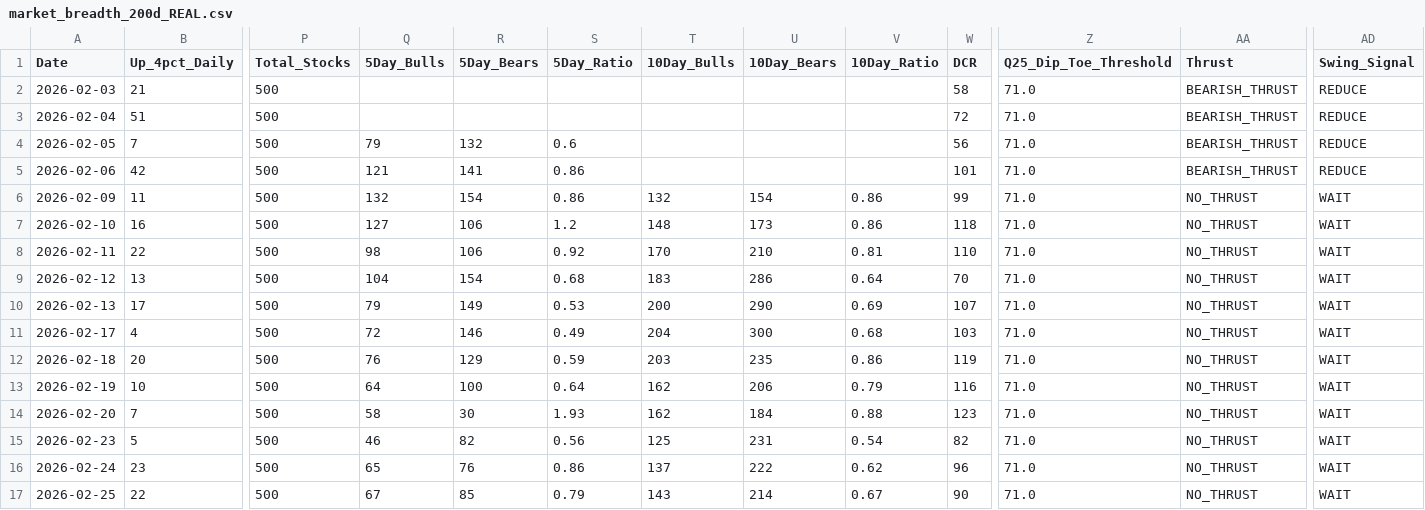
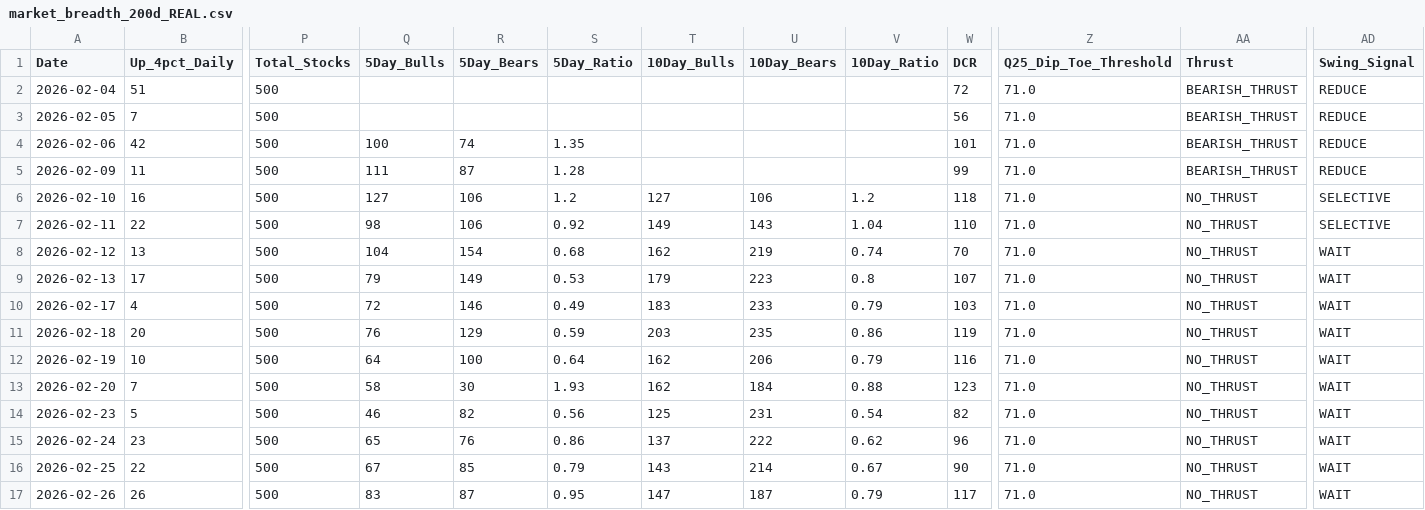
Before and after one commit to Vineh20/market-breadth, a CSV file: docs/market_breadth_200d_REAL.csv, drawn as a sheet; only a part is shown, gaps mark what is left out; the shorter side is filled out with more unchanged rows; removed rows and columns are numbered as before the commit, all else as after; rows hold the shown columns only; the diff covers the shown part only; the diff names each change by its address in the sheet, - before the commit and + after, or states it on an @@ line.

```diff
--- a/docs/market_breadth_200d_REAL.csv
+++ b/docs/market_breadth_200d_REAL.csv
-row 2: 2026-02-03 | 21 | 500 |  |  |  |  |  |  | 58 | 71.0 | BEARISH_THRUST | REDUCE
-Q3 (5Day_Bulls): 79
+Q3 (5Day_Bulls): (empty)
-R3 (5Day_Bears): 132
+R3 (5Day_Bears): (empty)
-S3 (5Day_Ratio): 0.6
+S3 (5Day_Ratio): (empty)
-Q4 (5Day_Bulls): 121
+Q4 (5Day_Bulls): 100
-R4 (5Day_Bears): 141
+R4 (5Day_Bears): 74
-S4 (5Day_Ratio): 0.86
+S4 (5Day_Ratio): 1.35
-Q5 (5Day_Bulls): 132
+Q5 (5Day_Bulls): 111
-R5 (5Day_Bears): 154
+R5 (5Day_Bears): 87
-S5 (5Day_Ratio): 0.86
+S5 (5Day_Ratio): 1.28
-T5 (10Day_Bulls): 132
+T5 (10Day_Bulls): (empty)
-U5 (10Day_Bears): 154
+U5 (10Day_Bears): (empty)
-V5 (10Day_Ratio): 0.86
+V5 (10Day_Ratio): (empty)
-AA5 (Thrust): NO_THRUST
+AA5 (Thrust): BEARISH_THRUST
-AD5 (Swing_Signal): WAIT
+AD5 (Swing_Signal): REDUCE
-T6 (10Day_Bulls): 148
+T6 (10Day_Bulls): 127
-U6 (10Day_Bears): 173
+U6 (10Day_Bears): 106
-V6 (10Day_Ratio): 0.86
+V6 (10Day_Ratio): 1.2
-AD6:AD7 (Swing_Signal): WAIT
+AD6:AD7 (Swing_Signal): SELECTIVE
-T7 (10Day_Bulls): 170
+T7 (10Day_Bulls): 149
-U7 (10Day_Bears): 210
+U7 (10Day_Bears): 143
-V7 (10Day_Ratio): 0.81
+V7 (10Day_Ratio): 1.04
-T8 (10Day_Bulls): 183
+T8 (10Day_Bulls): 162
-U8 (10Day_Bears): 286
+U8 (10Day_Bears): 219
-V8 (10Day_Ratio): 0.64
+V8 (10Day_Ratio): 0.74
-T9 (10Day_Bulls): 200
+T9 (10Day_Bulls): 179
-U9 (10Day_Bears): 290
+U9 (10Day_Bears): 223
-V9 (10Day_Ratio): 0.69
+V9 (10Day_Ratio): 0.8
-T10 (10Day_Bulls): 204
+T10 (10Day_Bulls): 183
-U10 (10Day_Bears): 300
+U10 (10Day_Bears): 233
-V10 (10Day_Ratio): 0.68
+V10 (10Day_Ratio): 0.79
```
Also changed, not shown: 1 added row and 105 edited cells elsewhere in this file, market_breadth_200d_REAL.csv, 2 other files.
